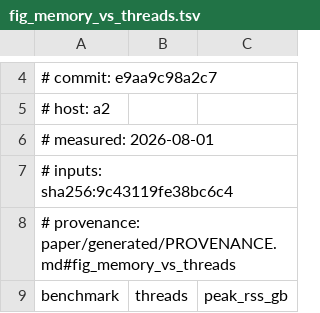
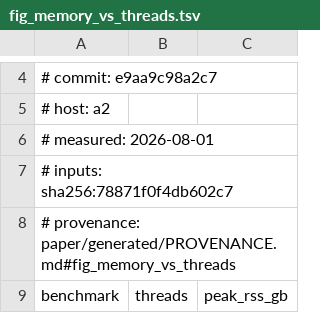
Before and after one commit to d0bromir/shmap-rs, a TSV file: paper/generated/fig_memory_vs_threads.tsv, drawn as a sheet; only a part is shown, gaps mark what is left out.

```diff
--- a/paper/generated/fig_memory_vs_threads.tsv
+++ b/paper/generated/fig_memory_vs_threads.tsv
@@ -6,3 +6,3 @@
 # measured:   2026-08-01
-# inputs:     sha256:9c43119fe38bc6c4
+# inputs:     sha256:78871f0f4db602c7
 # provenance: paper/generated/PROVENANCE.md#fig_memory_vs_threads
```
Also changed, not shown: benchmarks/results/suite-1.0/current/per-read-B05-Containment.tsv, paper/generated/fig_stage_breakdown.tsv, 22 other files.
